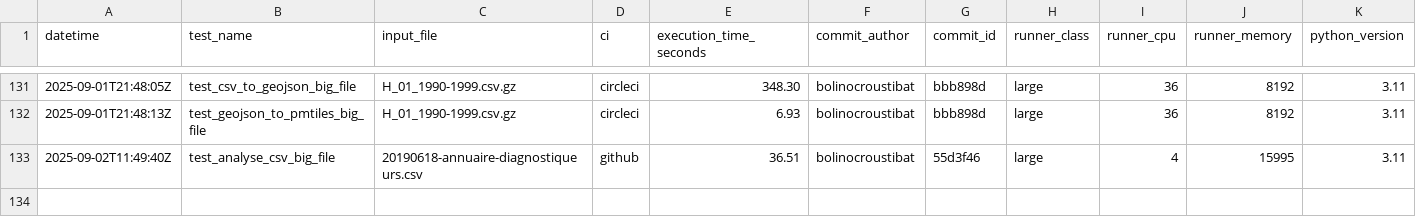
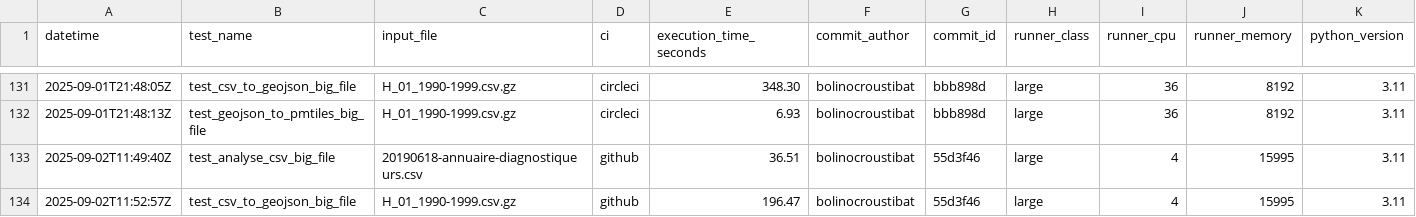
Before and after one commit to datagouv/hydra, a CSV file: .benchmarks/benchmarks.csv, drawn as a sheet; only a part is shown, gaps mark what is left out; the diff names each change by its address in the sheet, - before the commit and + after, or states it on an @@ line.

Commit message:
perf: add CSV to GeoJSON benchmark results from GitHub Actions run #56 for commit 55d3f46 [skip ci]

```diff
--- a/.benchmarks/benchmarks.csv
+++ b/.benchmarks/benchmarks.csv
+row 134: 2025-09-02T11:52:57Z | test_csv_to_geojson_big_file | H_01_1990-1999.csv.gz | github | 196.47 | bolinocroustibat | 55d3f46 | large | 4 | 15995 | 3.11
```
